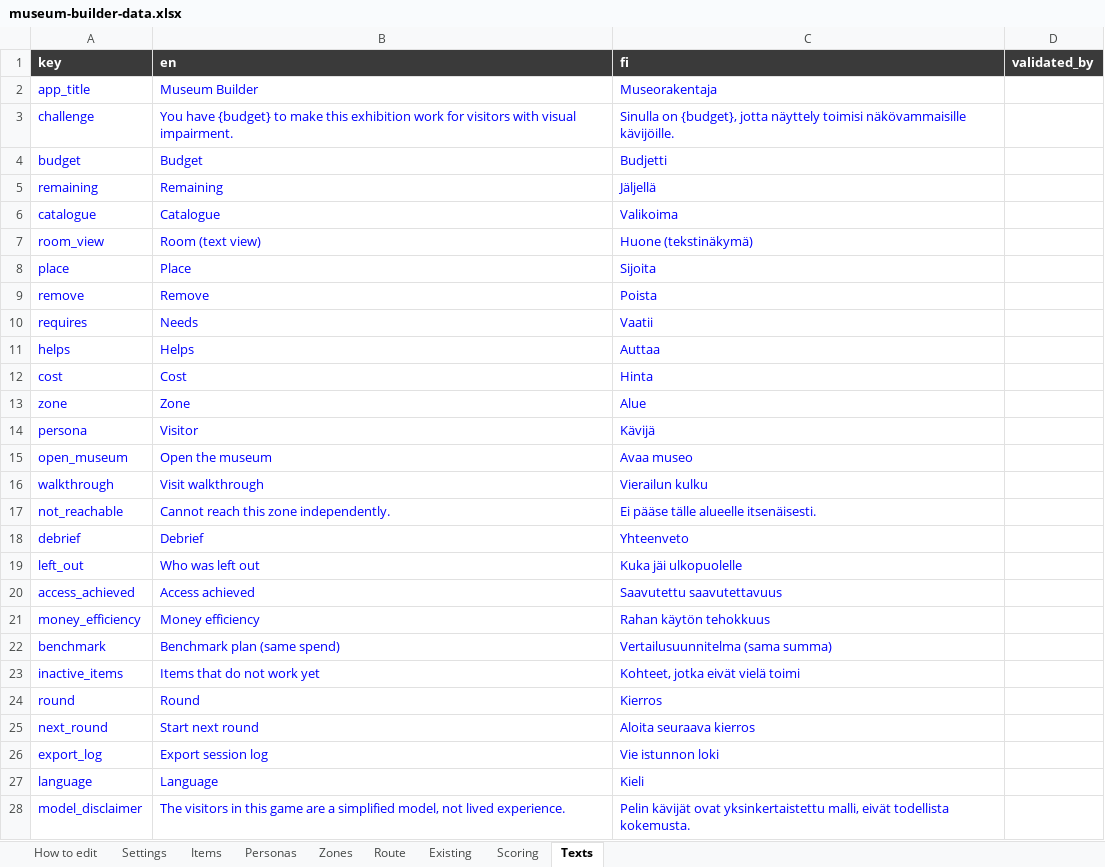
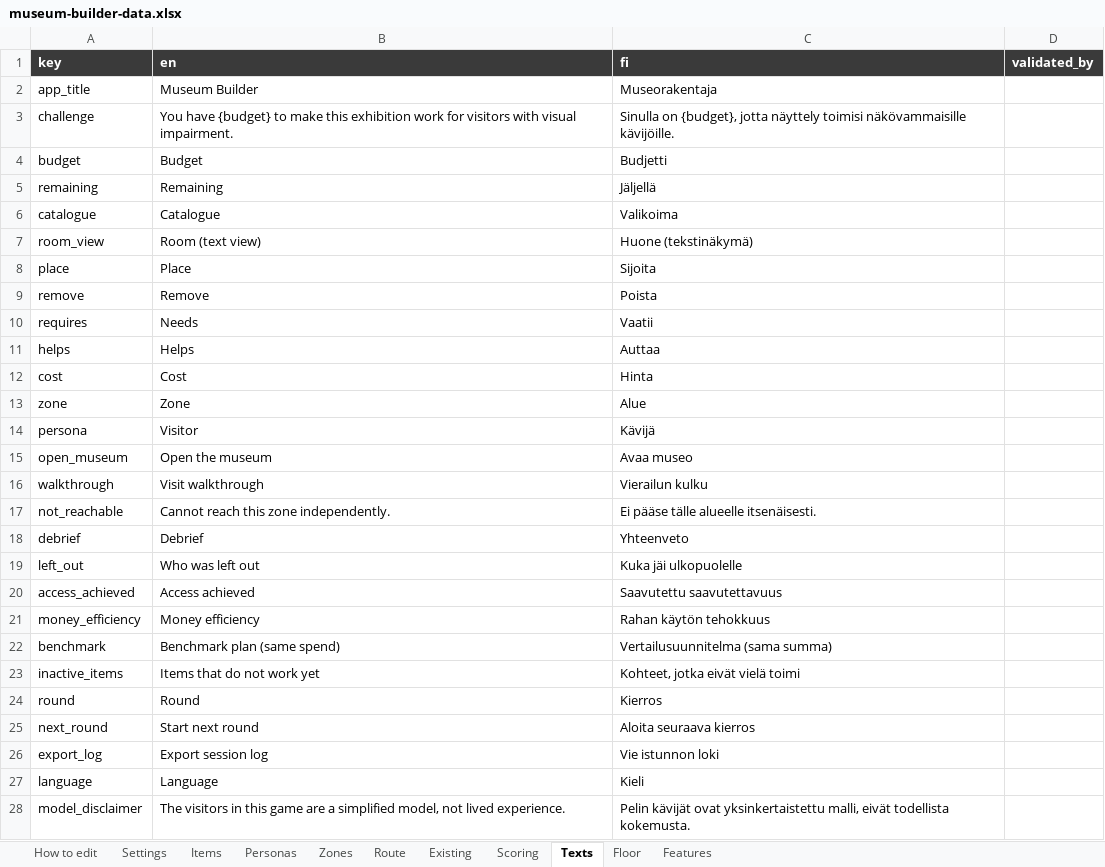
Before and after one commit to valentinasm15/museum-builder, an Excel workbook: src/data/museum-builder-data.xlsx, sheet Texts, drawn as a sheet; only a part is shown; values as stored, in another font and other column widths than the file's, no borders; the diff covers the shown part only; the diff names each change by its address in the sheet, - before the commit and + after, or states it on an @@ line.

```diff
--- a/src/data/museum-builder-data.xlsx (sheet Texts)
+++ b/src/data/museum-builder-data.xlsx (sheet Texts)
+sheet tab: Floor
+sheet tab: Features
-A2:C28 text colour: #0000FF
+A2:C28 text colour: black
```
Also changed, not shown: 41 added rows and cell formats elsewhere in this sheet, sheet Items, sheet Zones, sheet Route, sheet Settings, sheet Existing, sheet Scoring, 2 more sheets, formulas that keep their value, 28 other files.
